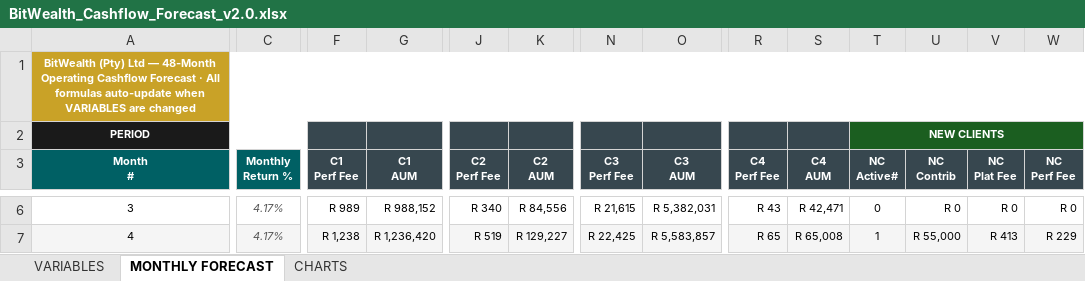
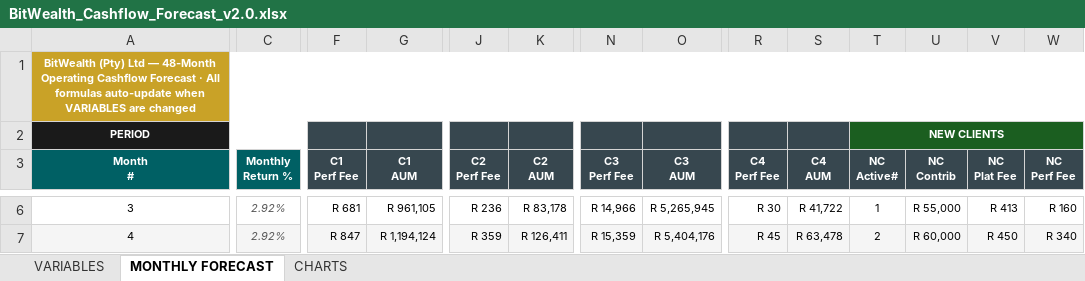
Before and after one commit to davingaier/bitwealth-lth-pvr, an Excel workbook: docs/Financial/BitWealth_Cashflow_Forecast_v2.0.xlsx, sheet MONTHLY FORECAST, drawn as a sheet; only a part is shown, gaps mark what is left out; values as stored, in another font and other column widths than the file's, no borders; the diff covers the shown part only; the diff names each change by its address in the sheet, - before the commit and + after, or states it on an @@ line.

```diff
--- a/docs/Financial/BitWealth_Cashflow_Forecast_v2.0.xlsx (sheet MONTHLY FORECAST)
+++ b/docs/Financial/BitWealth_Cashflow_Forecast_v2.0.xlsx (sheet MONTHLY FORECAST)
-C6:C7 (Monthly Return %): 4.17%
+C6:C7 (Monthly Return %): 2.92%
-F6 (C1 Perf Fee): R 989
+F6 (C1 Perf Fee): R 681
-G6 (C1 AUM): R 988,152
+G6 (C1 AUM): R 961,105
-J6 (C2 Perf Fee): R 340
+J6 (C2 Perf Fee): R 236
-K6 (C2 AUM): R 84,556
+K6 (C2 AUM): R 83,178
-N6 (C3 Perf Fee): R 21,615
+N6 (C3 Perf Fee): R 14,966
-O6 (C3 AUM): R 5,382,031
+O6 (C3 AUM): R 5,265,945
-R6 (C4 Perf Fee): R 43
+R6 (C4 Perf Fee): R 30
-S6 (C4 AUM): R 42,471
+S6 (C4 AUM): R 41,722
-T6 (NC Active#): 0
+T6 (NC Active#): 1
-U6 (NC Contrib): R 0
+U6 (NC Contrib): R 55,000
-V6 (NC Plat Fee): R 0
+V6 (NC Plat Fee): R 413
-W6 (NC Perf Fee): R 0
+W6 (NC Perf Fee): R 160
-F7 (C1 Perf Fee): R 1,238
+F7 (C1 Perf Fee): R 847
-G7 (C1 AUM): R 1,236,420
+G7 (C1 AUM): R 1,194,124
-J7 (C2 Perf Fee): R 519
+J7 (C2 Perf Fee): R 359
-K7 (C2 AUM): R 129,227
+K7 (C2 AUM): R 126,411
-N7 (C3 Perf Fee): R 22,425
+N7 (C3 Perf Fee): R 15,359
-O7 (C3 AUM): R 5,583,857
+O7 (C3 AUM): R 5,404,176
-R7 (C4 Perf Fee): R 65
+R7 (C4 Perf Fee): R 45
-S7 (C4 AUM): R 65,008
+S7 (C4 AUM): R 63,478
-T7 (NC Active#): 1
+T7 (NC Active#): 2
-U7 (NC Contrib): R 55,000
+U7 (NC Contrib): R 60,000
-V7 (NC Plat Fee): R 413
+V7 (NC Plat Fee): R 450
-W7 (NC Perf Fee): R 229
+W7 (NC Perf Fee): R 340
```
Also changed, not shown: 1065 edited cells and cell formats elsewhere in this sheet, sheet VARIABLES, charts or pictures, docs/Financial/BitWealth_Cashflow_Forecast_v3.0.xlsx, 1 other file.
